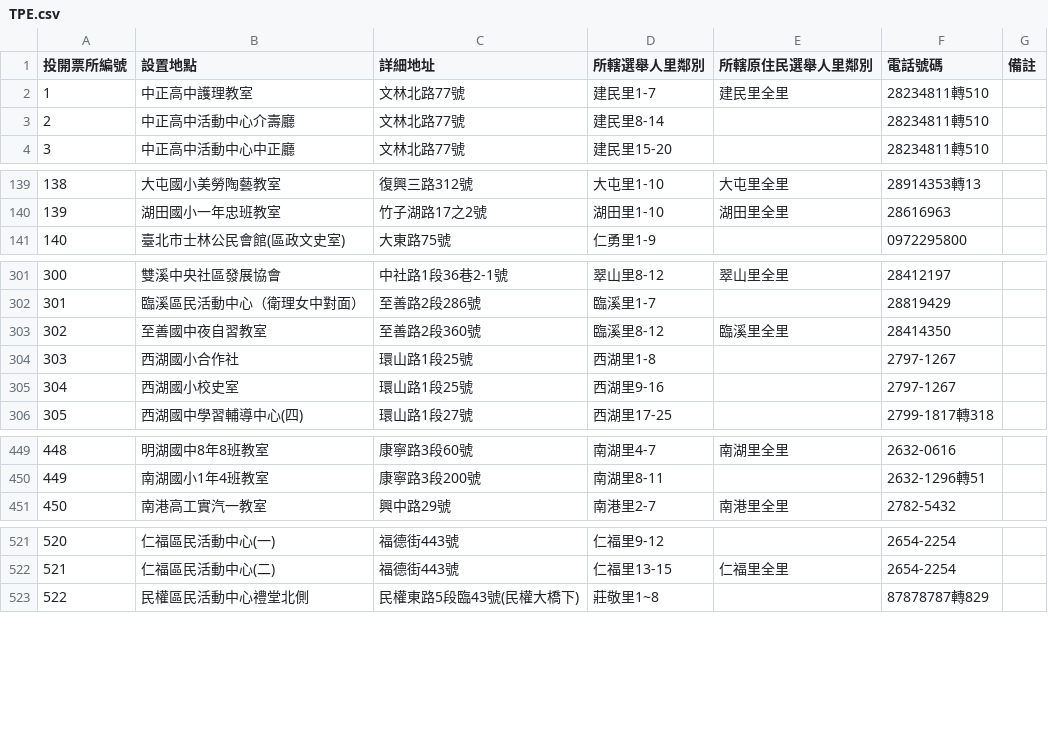
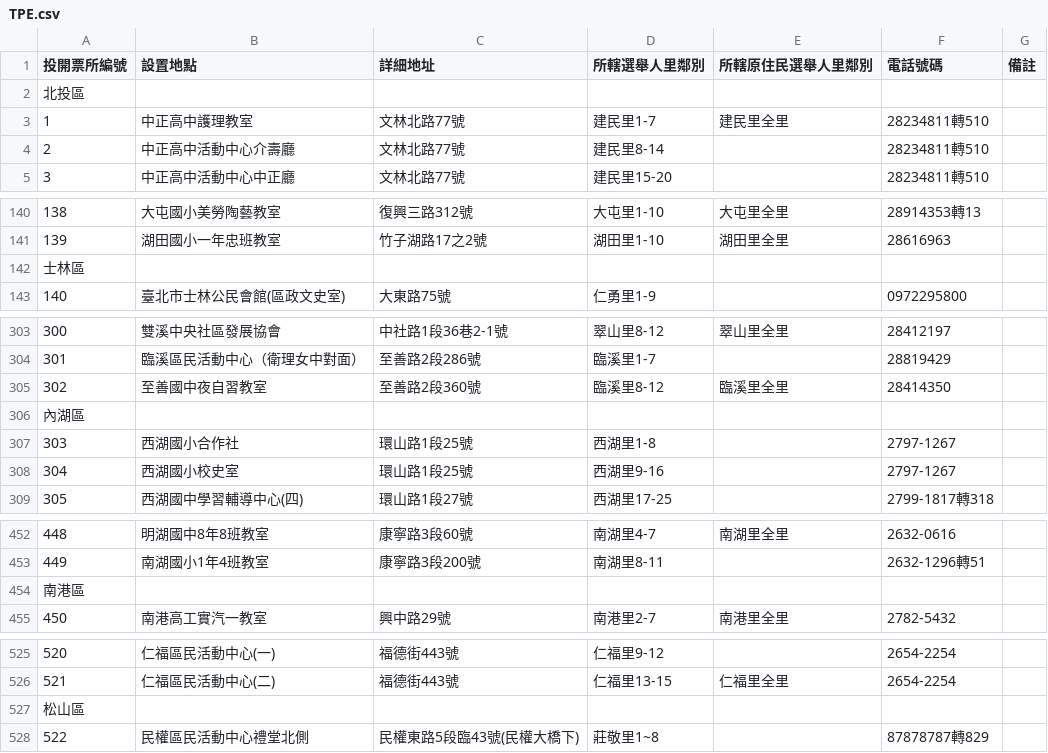
Before and after one commit to g0v/cec, a CSV file: 2014/booth/TPE.csv, drawn as a sheet; only a part is shown, gaps mark what is left out; the diff covers the shown part only; the diff names each change by its address in the sheet, - before the commit and + after, or states it on an @@ line.

Commit message:
add area in TPE

```diff
--- a/2014/booth/TPE.csv
+++ b/2014/booth/TPE.csv
+row 2: 北投區
+row 142: 士林區
+row 306: 內湖區
+row 454: 南港區
+row 527: 松山區
```
Also changed, not shown: 7 added rows elsewhere in this file.
